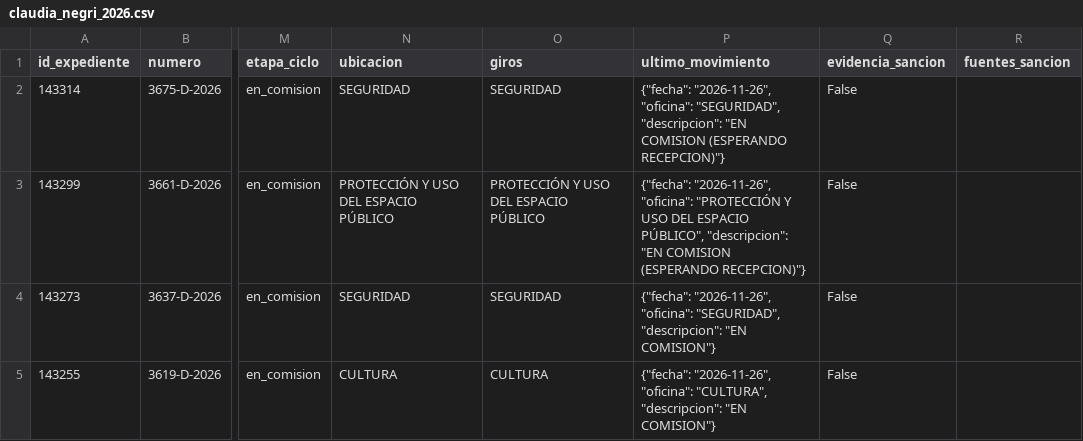
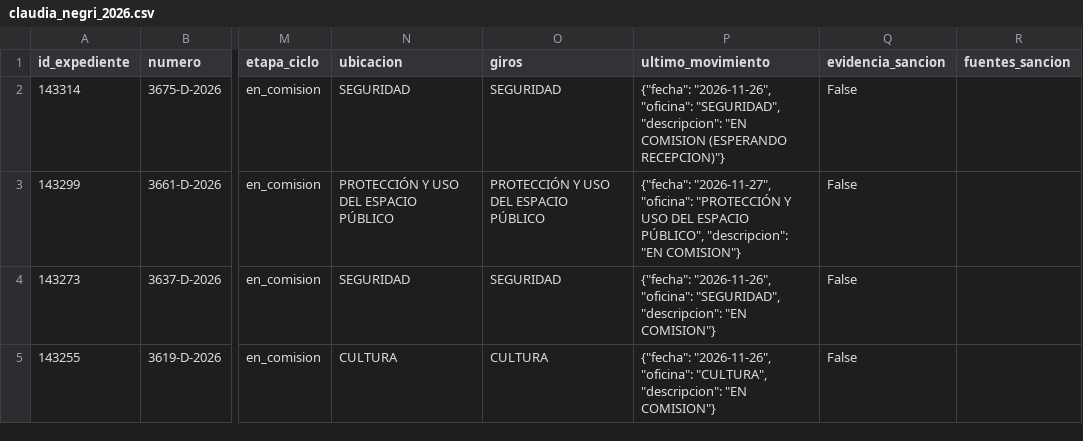
Before and after one commit to cepoes100b/CEPOES, a CSV file: auditorias/claudia_negri_2026.csv, drawn as a sheet; only a part is shown, gaps mark what is left out; the diff names each change by its address in the sheet, - before the commit and + after, or states it on an @@ line.

```diff
--- a/auditorias/claudia_negri_2026.csv
+++ b/auditorias/claudia_negri_2026.csv
-P3 (ultimo_movimiento): {"fecha": "2026-11-26", "oficina": "PROTECCIÓN Y USO DEL ESPACIO PÚBLICO", "descripcion": "EN COMISION (ESPERANDO RECEPCION)"}
+P3 (ultimo_movimiento): {"fecha": "2026-11-27", "oficina": "PROTECCIÓN Y USO DEL ESPACIO PÚBLICO", "descripcion": "EN COMISION"}
```
Also changed, not shown: 5 other files.
